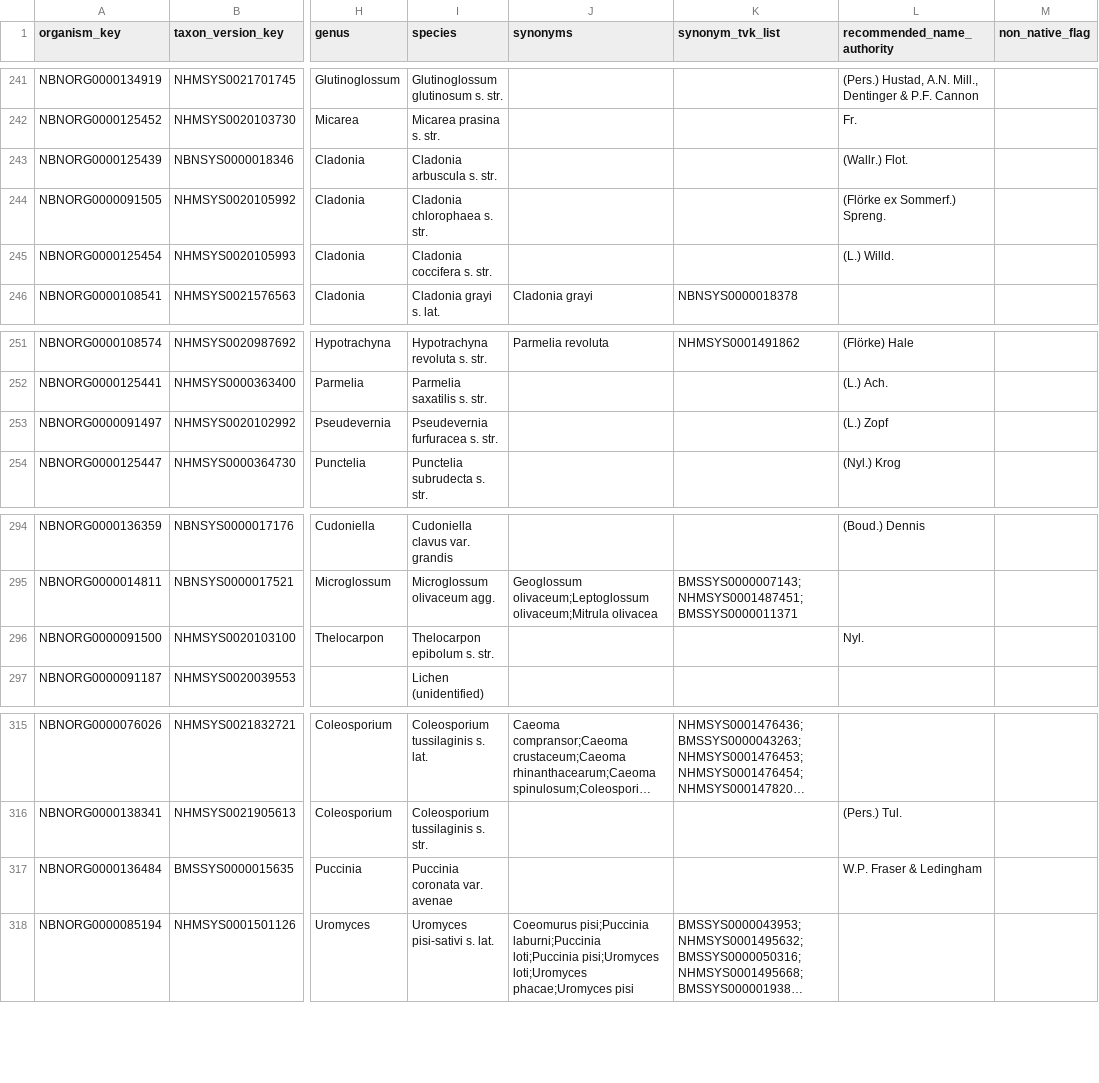
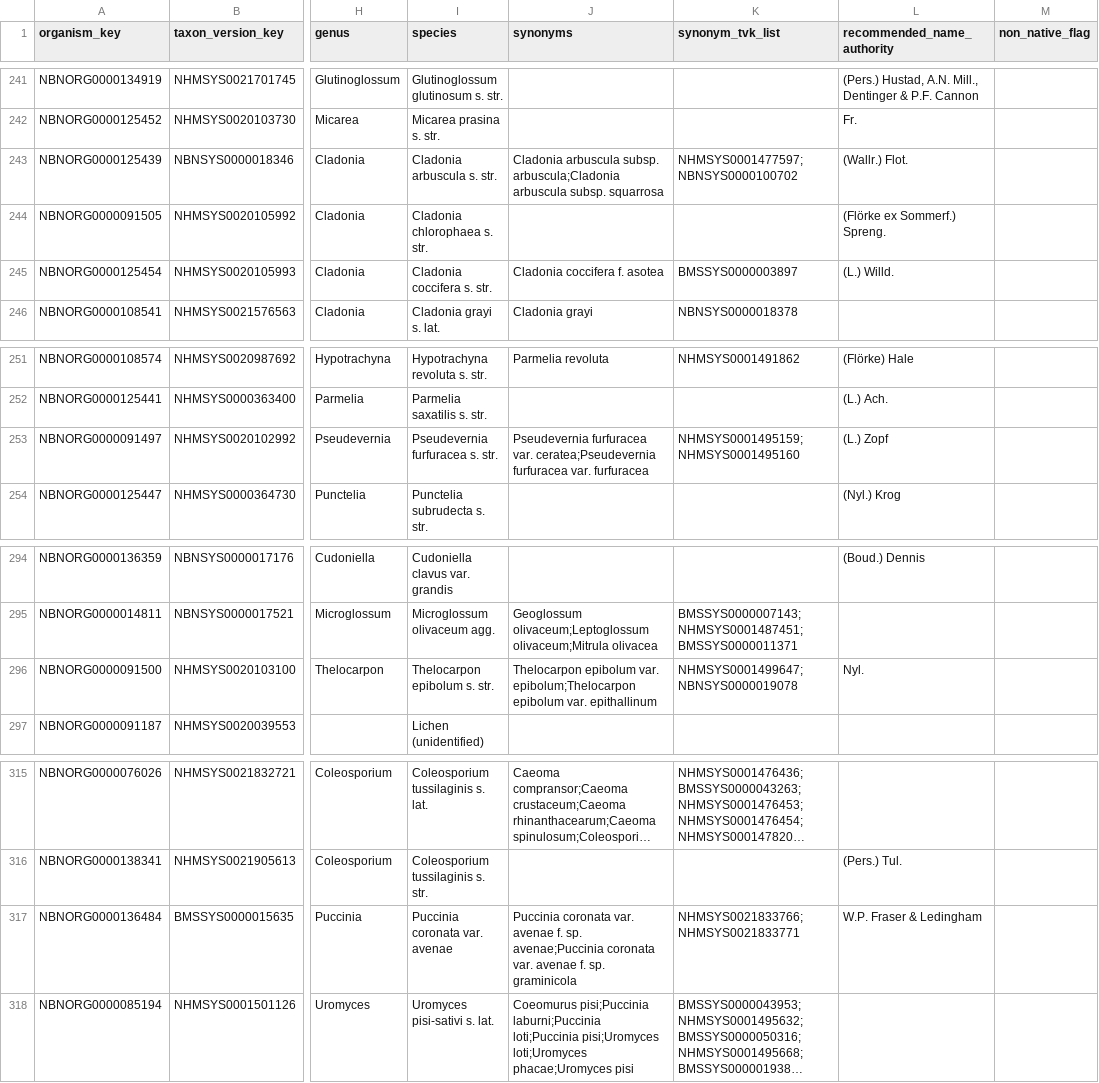
Before and after one commit to ukbol/mind-the-gap, a TSV file: uksi_processing/uksi_invalid_species_output.tsv, drawn as a sheet; only a part is shown, gaps mark what is left out; long unchanged cells end in …; the diff names each change by its address in the sheet, - before the commit and + after, or states it on an @@ line.

Commit message:
finding subspecies

```diff
--- a/uksi_processing/uksi_invalid_species_output.tsv
+++ b/uksi_processing/uksi_invalid_species_output.tsv
-J243 (synonyms): (empty)
+J243 (synonyms): Cladonia arbuscula subsp. arbuscula;Cladonia arbuscula subsp. squarrosa
-K243 (synonym_tvk_list): (empty)
+K243 (synonym_tvk_list): NHMSYS0001477597;NBNSYS0000100702
-J245 (synonyms): (empty)
+J245 (synonyms): Cladonia coccifera f. asotea
-K245 (synonym_tvk_list): (empty)
+K245 (synonym_tvk_list): BMSSYS0000003897
-J253 (synonyms): (empty)
+J253 (synonyms): Pseudevernia furfuracea var. ceratea;Pseudevernia furfuracea var. furfuracea
-K253 (synonym_tvk_list): (empty)
+K253 (synonym_tvk_list): NHMSYS0001495159;NHMSYS0001495160
-J296 (synonyms): (empty)
+J296 (synonyms): Thelocarpon epibolum var. epibolum;Thelocarpon epibolum var. epithallinum
-K296 (synonym_tvk_list): (empty)
+K296 (synonym_tvk_list): NHMSYS0001499647;NBNSYS0000019078
-J317 (synonyms): (empty)
+J317 (synonyms): Puccinia coronata var. avenae f. sp. avenae;Puccinia coronata var. avenae f. sp. graminicola
-K317 (synonym_tvk_list): (empty)
+K317 (synonym_tvk_list): NHMSYS0021833766;NHMSYS0021833771
```
Also changed, not shown: 6 other files.
